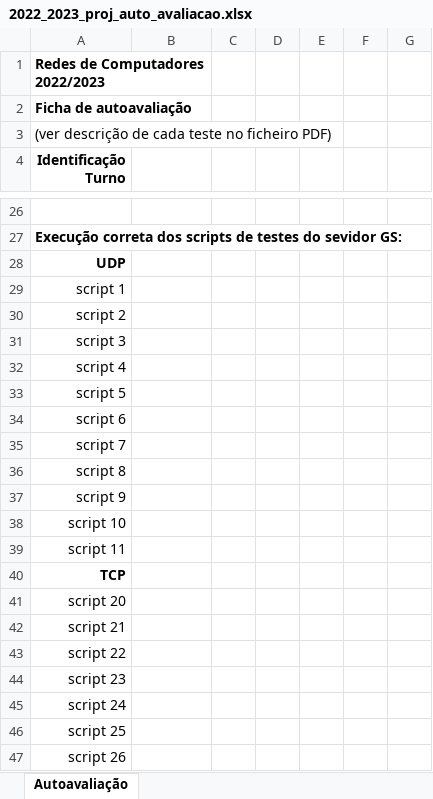
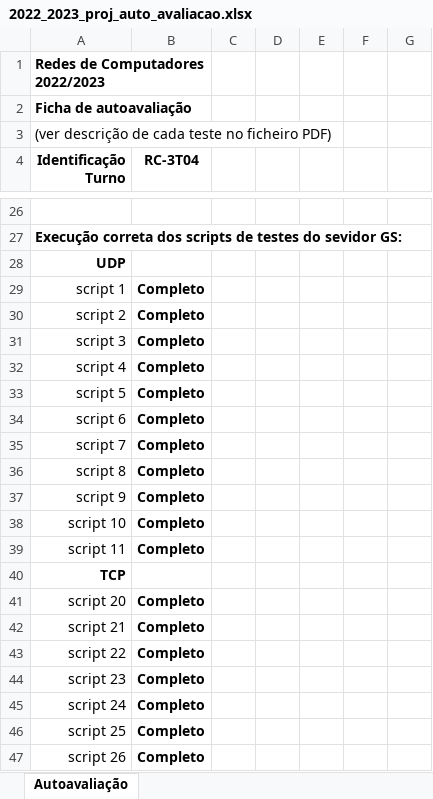
Before and after one commit to speedrunners-ist/hangman-rc, an Excel workbook: docs/2022_2023_proj_auto_avaliacao.xlsx, sheet Autoavaliação, drawn as a sheet; only a part is shown, gaps mark what is left out; values as stored, in another font and other column widths than the file's, no borders; the diff covers the shown part only; the diff names each change by its address in the sheet, - before the commit and + after, or states it on an @@ line.

```diff
--- a/docs/2022_2023_proj_auto_avaliacao.xlsx (sheet Autoavaliação)
+++ b/docs/2022_2023_proj_auto_avaliacao.xlsx (sheet Autoavaliação)
-B4: (empty)
+B4: RC-3T04
-B29:B39 (RC-3T04): (empty)
+B29:B39 (RC-3T04): Completo
-B41:B47 (RC-3T04): (empty)
+B41:B47 (RC-3T04): Completo
```
Also changed, not shown: 23 edited cells and cell formats elsewhere in this sheet, 6 other files.
